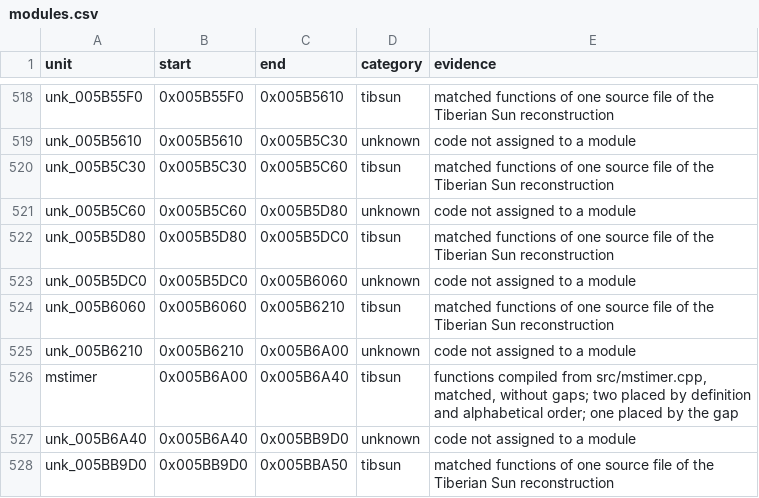
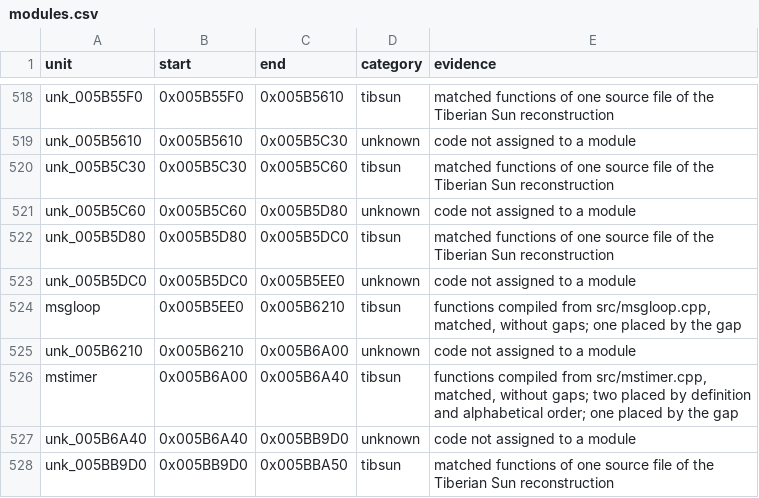
Before and after one commit to mischa85/RedAlert2, a CSV file: config/ra2-1.006/modules.csv, drawn as a sheet; only a part is shown, gaps mark what is left out.

```diff
--- a/config/ra2-1.006/modules.csv
+++ b/config/ra2-1.006/modules.csv
@@ -522,4 +522,4 @@ unk_005B5C60,0x005B5C60,0x005B5D80,unknown,code not assigned to a module
 unk_005B5D80,0x005B5D80,0x005B5DC0,tibsun,matched functions of one source file of the Tiberian Sun reconstruction
-unk_005B5DC0,0x005B5DC0,0x005B6060,unknown,code not assigned to a module
-unk_005B6060,0x005B6060,0x005B6210,tibsun,matched functions of one source file of the Tiberian Sun reconstruction
+unk_005B5DC0,0x005B5DC0,0x005B5EE0,unknown,code not assigned to a module
+msgloop,0x005B5EE0,0x005B6210,tibsun,"functions compiled from src/msgloop.cpp, matched, without gaps; one placed by the gap"
 unk_005B6210,0x005B6210,0x005B6A00,unknown,code not assigned to a module
```
Also changed, not shown: config/ra2-1.006/functions.csv, config/ra2-1.006/names.csv.
